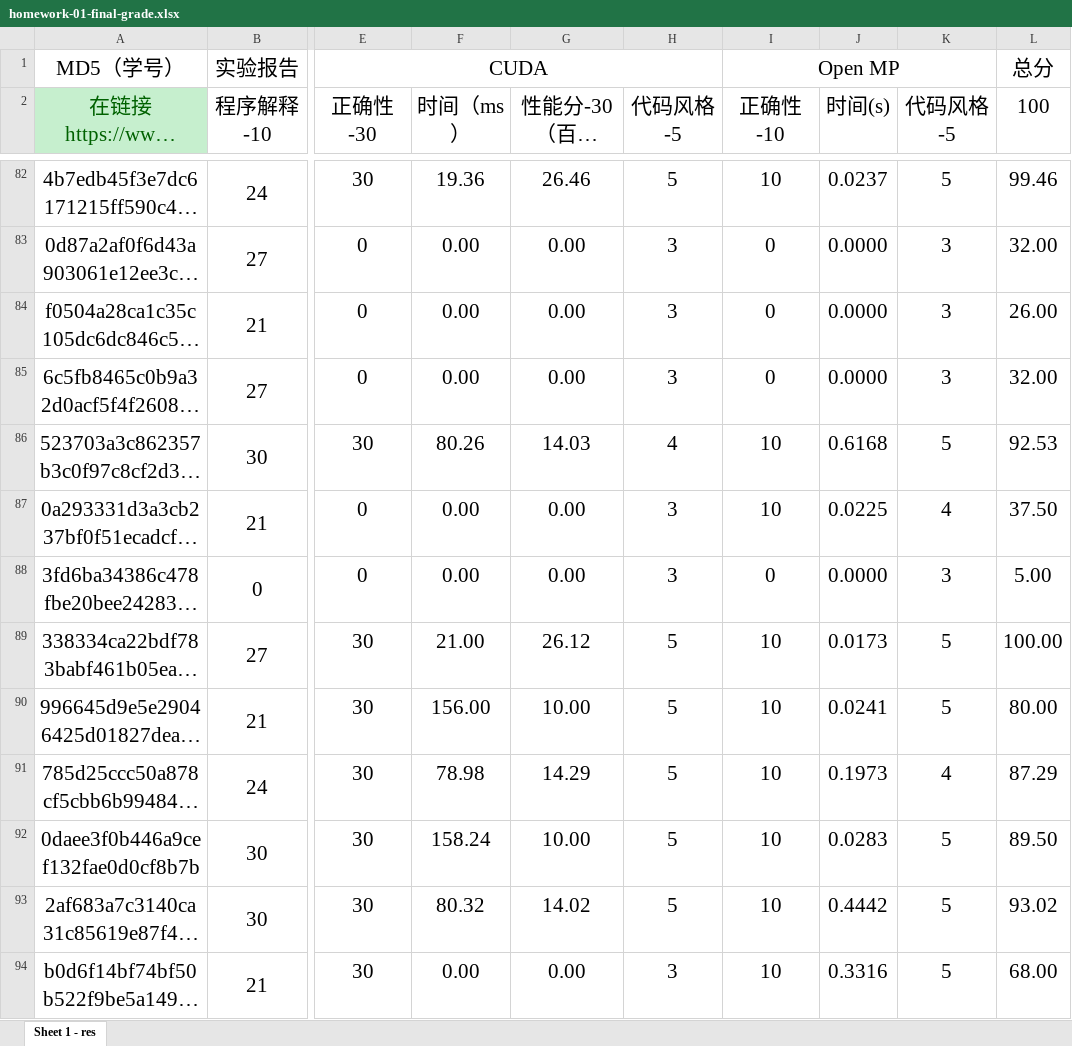
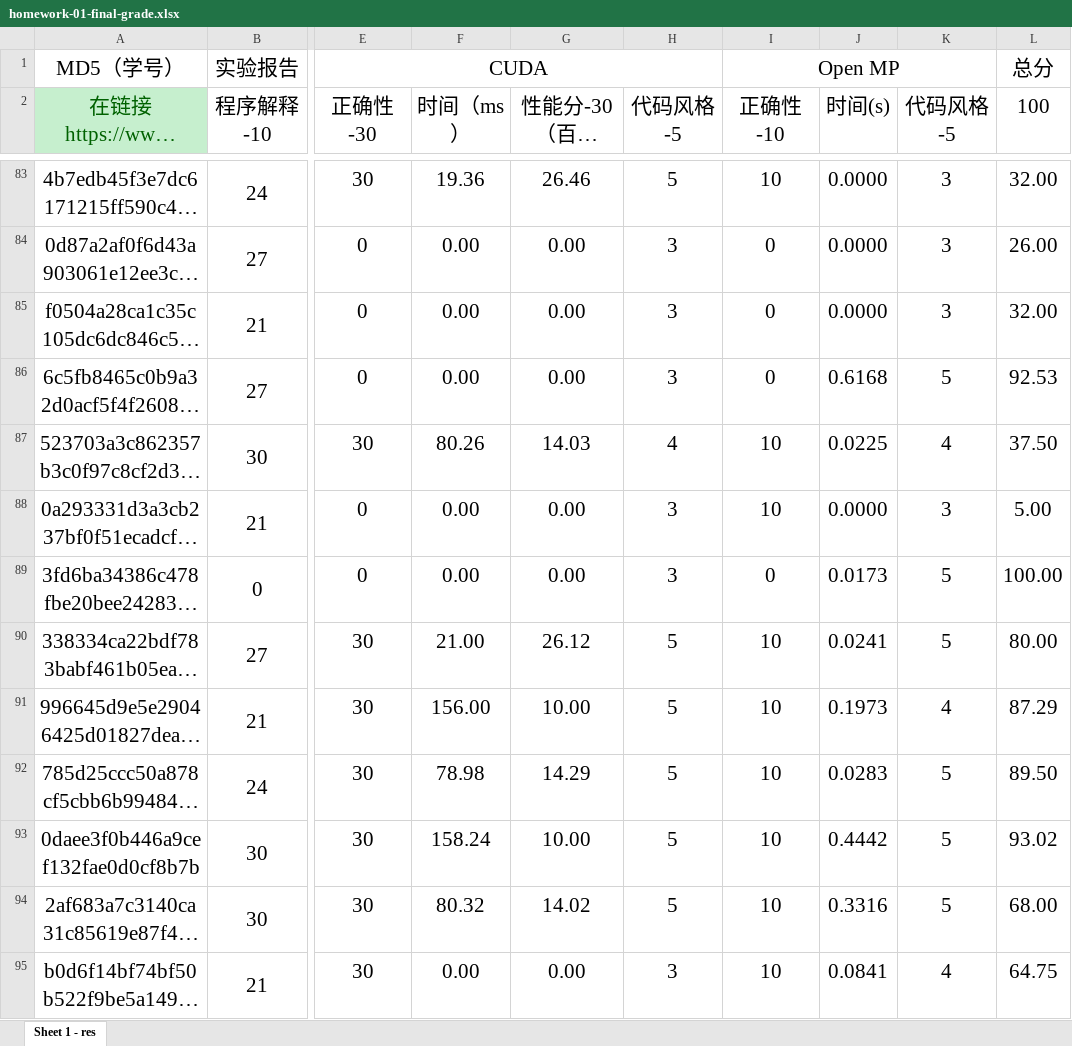
Before and after one commit to multicoresysu/multicore_sysu_slides, an Excel workbook: Supplements/homework-01-final-grade.xlsx, sheet Sheet 1 - res, drawn as a sheet; only a part is shown, gaps mark what is left out; long unchanged cells end in …; values as stored, in another font and other column widths than the file's, no borders; charts and pictures not drawn; addresses are those after the commit; the diff covers the shown part only; the diff names each change by its address in the sheet, - before the commit and + after, or states it on an @@ line.

```diff
--- a/Supplements/homework-01-final-grade.xlsx (sheet Sheet 1 - res)
+++ b/Supplements/homework-01-final-grade.xlsx (sheet Sheet 1 - res)
-J83 (时间(s)): 0.0237
+J83 (时间(s)): 0.0000
-K83 (代码风格-5): 5
+K83 (代码风格-5): 3
-L83 (100): 99.46
+L83 (100): 32.00
-L84 (100): 32.00
+L84 (100): 26.00
-L85 (100): 26.00
+L85 (100): 32.00
-J86 (时间(s)): 0.0000
+J86 (时间(s)): 0.6168
-K86 (代码风格-5): 3
+K86 (代码风格-5): 5
-L86 (100): 32.00
+L86 (100): 92.53
-J87 (时间(s)): 0.6168
+J87 (时间(s)): 0.0225
-K87 (代码风格-5): 5
+K87 (代码风格-5): 4
-L87 (100): 92.53
+L87 (100): 37.50
-J88 (时间(s)): 0.0225
+J88 (时间(s)): 0.0000
-K88 (代码风格-5): 4
+K88 (代码风格-5): 3
-L88 (100): 37.50
+L88 (100): 5.00
-J89 (时间(s)): 0.0000
+J89 (时间(s)): 0.0173
-K89 (代码风格-5): 3
+K89 (代码风格-5): 5
-L89 (100): 5.00
+L89 (100): 100.00
-J90 (时间(s)): 0.0173
+J90 (时间(s)): 0.0241
-L90 (100): 100.00
+L90 (100): 80.00
-J91 (时间(s)): 0.0241
+J91 (时间(s)): 0.1973
-K91 (代码风格-5): 5
+K91 (代码风格-5): 4
-L91 (100): 80.00
+L91 (100): 87.29
-J92 (时间(s)): 0.1973
+J92 (时间(s)): 0.0283
-K92 (代码风格-5): 4
+K92 (代码风格-5): 5
-L92 (100): 87.29
+L92 (100): 89.50
-J93 (时间(s)): 0.0283
+J93 (时间(s)): 0.4442
-L93 (100): 89.50
+L93 (100): 93.02
-J94 (时间(s)): 0.4442
+J94 (时间(s)): 0.3316
-L94 (100): 93.02
+L94 (100): 68.00
-J95 (时间(s)): 0.3316
+J95 (时间(s)): 0.0841
-K95 (代码风格-5): 5
+K95 (代码风格-5): 4
-L95 (100): 68.00
+L95 (100): 64.75
```
Also changed, not shown: 1 added row and 102 edited cells elsewhere in this sheet, formulas that keep their value.
